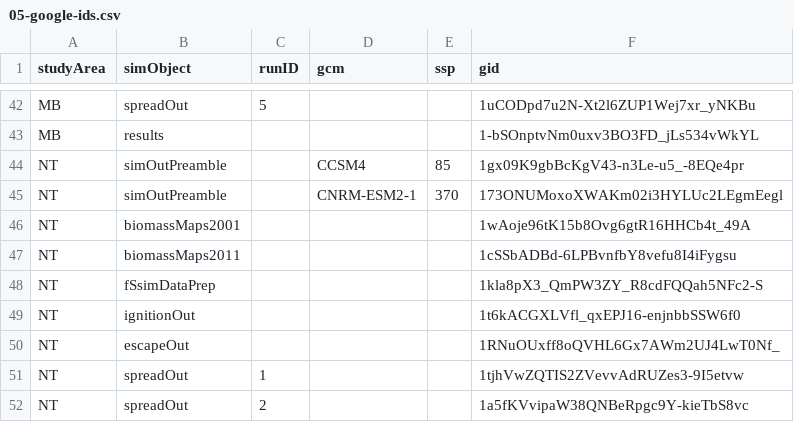
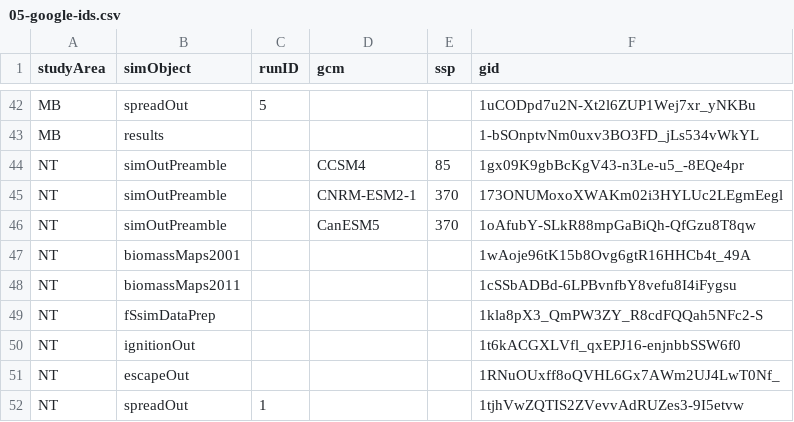
Before and after one commit to PredictiveEcology/WBI_forecasts, a CSV file: 05-google-ids.csv, drawn as a sheet; only a part is shown, gaps mark what is left out; the shorter side is filled out with more unchanged rows; the diff names each change by its address in the sheet, - before the commit and + after, or states it on an @@ line.

Commit message:
NT gid update

```diff
--- a/05-google-ids.csv
+++ b/05-google-ids.csv
+row 46: NT | simOutPreamble |  | CanESM5 | 370 | 1oAfubY-SLkR88mpGaBiQh-QfGzu8T8qw
```
